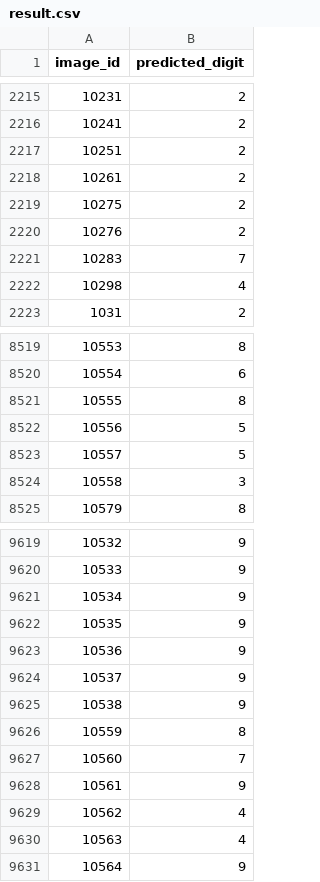
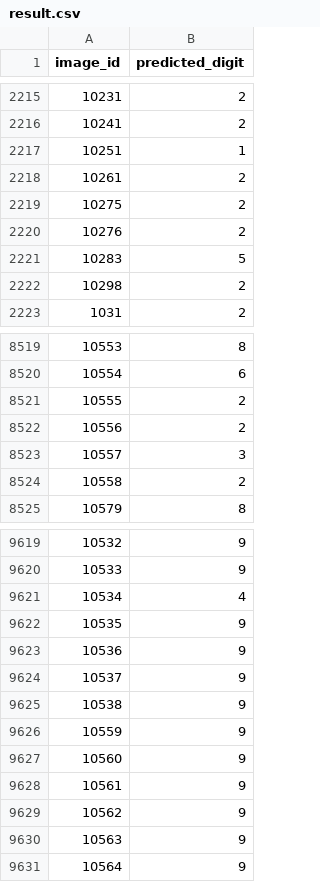
Before and after one commit to dayangyouxia1/desktop-tutorial, a CSV file: 课件+代码/ComputerVision/MNIST/result.csv, drawn as a sheet; only a part is shown, gaps mark what is left out; the diff covers the shown part only.

```diff
--- a/课件+代码/ComputerVision/MNIST/result.csv
+++ b/课件+代码/ComputerVision/MNIST/result.csv
@@ -2216,3 +2216,3 @@ image_id,predicted_digit
 10241,2
-10251,2
+10251,1
 10261,2
@@ -2220,4 +2220,4 @@ image_id,predicted_digit
 10276,2
-10283,7
-10298,4
+10283,5
+10298,2
 1031,2
@@ -8520,6 +8520,6 @@ image_id,predicted_digit
 10554,6
-10555,8
-10556,5
-10557,5
-10558,3
+10555,2
+10556,2
+10557,3
+10558,2
 10579,8
@@ -9620,3 +9620,3 @@ image_id,predicted_digit
 10533,9
-10534,9
+10534,4
 10535,9
@@ -9625,7 +9625,7 @@ image_id,predicted_digit
 10538,9
-10559,8
-10560,7
+10559,9
+10560,9
 10561,9
-10562,4
-10563,4
+10562,9
+10563,9
 10564,9
```
Also changed, not shown: 61 edited cells elsewhere in this file, 2 other files.
